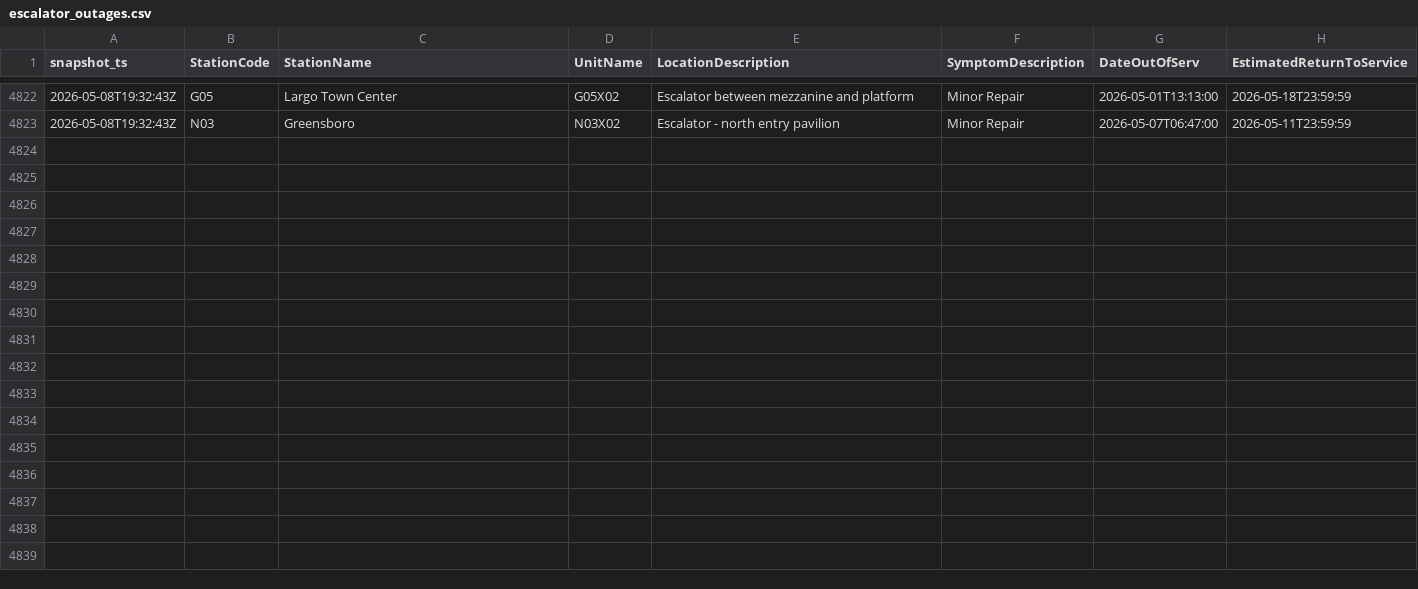
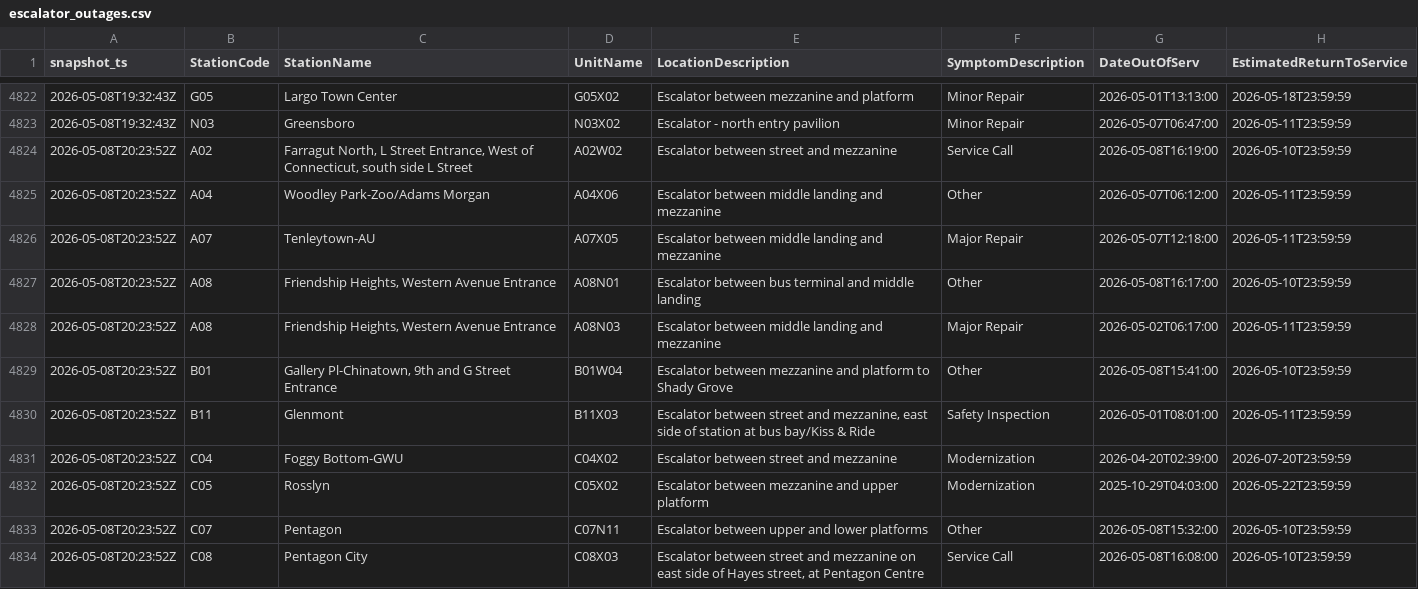
Before and after one commit to CetiAlphaFive/wmata-escalators, a CSV file: data/escalator_outages.csv, drawn as a sheet; only a part is shown, gaps mark what is left out; the diff covers the shown part only; the diff names each change by its address in the sheet, - before the commit and + after, or states it on an @@ line.

```diff
--- a/data/escalator_outages.csv
+++ b/data/escalator_outages.csv
+row 4824: 2026-05-08T20:23:52Z | A02 | Farragut North, L Street Entrance, West of Connecticut, south side L Street | A02W02 | Escalator between street and mezzanine | Service Call | 2026-05-08T16:19:00 | 2026-05-10T23:59:59
+row 4825: 2026-05-08T20:23:52Z | A04 | Woodley Park-Zoo/Adams Morgan | A04X06 | Escalator between middle landing and mezzanine | Other | 2026-05-07T06:12:00 | 2026-05-11T23:59:59
+row 4826: 2026-05-08T20:23:52Z | A07 | Tenleytown-AU | A07X05 | Escalator between middle landing and mezzanine | Major Repair | 2026-05-07T12:18:00 | 2026-05-11T23:59:59
+row 4827: 2026-05-08T20:23:52Z | A08 | Friendship Heights, Western Avenue Entrance | A08N01 | Escalator between bus terminal and middle landing | Other | 2026-05-08T16:17:00 | 2026-05-10T23:59:59
+row 4828: 2026-05-08T20:23:52Z | A08 | Friendship Heights, Western Avenue Entrance | A08N03 | Escalator between middle landing and mezzanine | Major Repair | 2026-05-02T06:17:00 | 2026-05-11T23:59:59
+row 4829: 2026-05-08T20:23:52Z | B01 | Gallery Pl-Chinatown, 9th and G Street Entrance | B01W04 | Escalator between mezzanine and platform to Shady Grove | Other | 2026-05-08T15:41:00 | 2026-05-10T23:59:59
+row 4830: 2026-05-08T20:23:52Z | B11 | Glenmont | B11X03 | Escalator between street and mezzanine, east side of station at bus bay/Kiss & Ride | Safety Inspection | 2026-05-01T08:01:00 | 2026-05-11T23:59:59
+row 4831: 2026-05-08T20:23:52Z | C04 | Foggy Bottom-GWU | C04X02 | Escalator between street and mezzanine | Modernization | 2026-04-20T02:39:00 | 2026-07-20T23:59:59
+row 4832: 2026-05-08T20:23:52Z | C05 | Rosslyn | C05X02 | Escalator between mezzanine and upper platform | Modernization | 2025-10-29T04:03:00 | 2026-05-22T23:59:59
+row 4833: 2026-05-08T20:23:52Z | C07 | Pentagon | C07N11 | Escalator between upper and lower platforms | Other | 2026-05-08T15:32:00 | 2026-05-10T23:59:59
+row 4834: 2026-05-08T20:23:52Z | C08 | Pentagon City | C08X03 | Escalator between street and mezzanine on east side of Hayes street, at Pentagon Centre | Service Call | 2026-05-08T16:08:00 | 2026-05-10T23:59:59
```
Also changed, not shown: 10 added rows elsewhere in this file, 1 other file.
